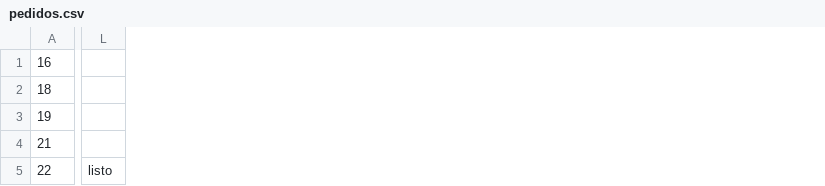
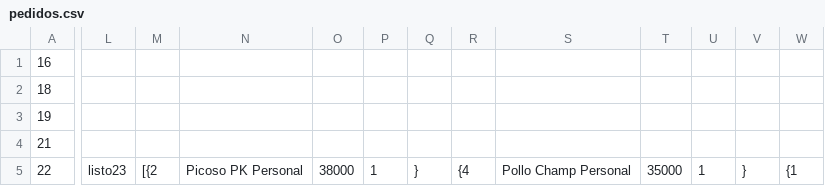
Before and after one commit to ValenciaJ56/pk_pizza, a CSV file: proyecto/backend/demo/pedidos.csv, drawn as a sheet; only a part is shown, gaps mark what is left out; removed rows and columns are numbered as before the commit, all else as after; the diff covers the shown part only; the diff names each change by its address in the sheet, - before the commit and + after, or states it on an @@ line.

Commit message:
CONFIRMACION DE PEDIDO SERIALIZADO

```diff
--- a/proyecto/backend/demo/pedidos.csv
+++ b/proyecto/backend/demo/pedidos.csv
-column L, row 5: listo
+column L, row 5: listo23
+column M, row 5: [{2
+column N, row 5: Picoso PK Personal
+column O, row 5: 38000
+column P, row 5: 1
+column Q, row 5: }
+column R, row 5: {4
+column S, row 5: Pollo Champ Personal
+column T, row 5: 35000
+column U, row 5: 1
+column V, row 5: }
+column W, row 5: {1
```
Also changed, not shown: 9 added columns elsewhere in this file, 1 other file.
